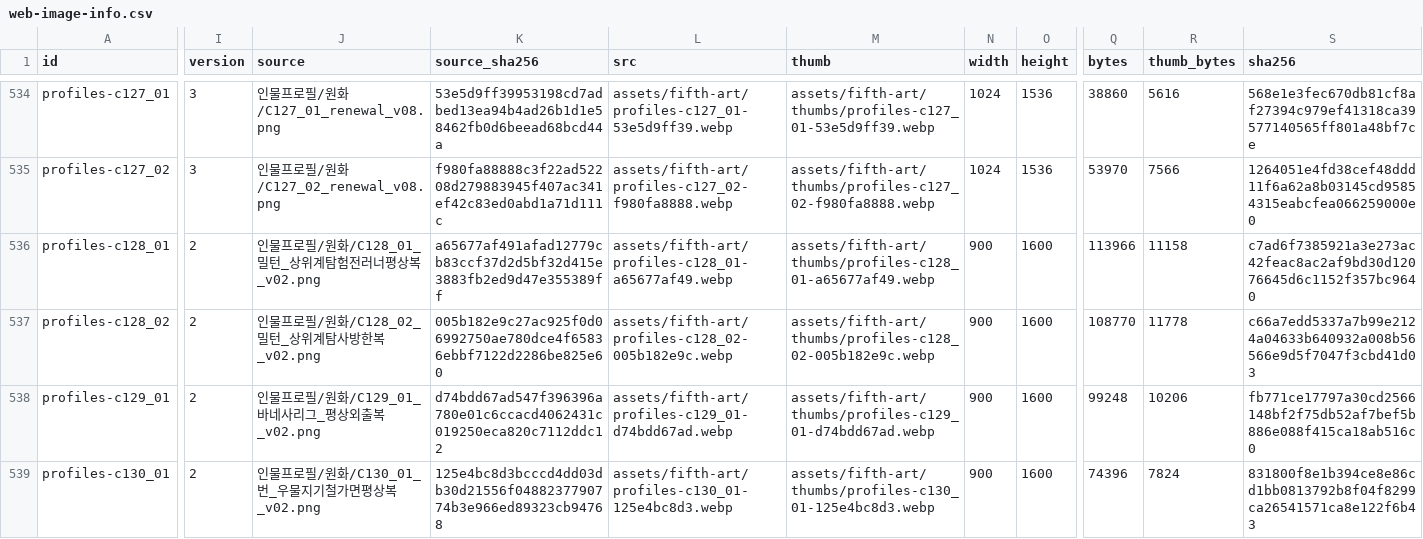
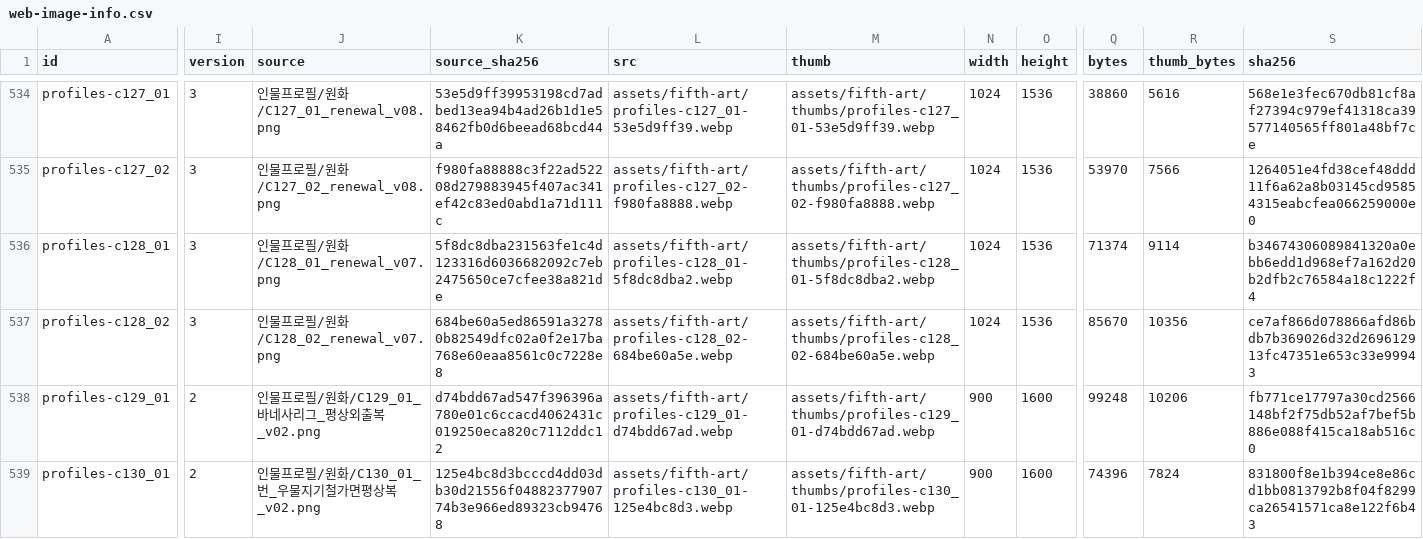
Before and after one commit to whtdrgongmail/MEJEwiki, a CSV file: fewk/assets/fifth-art/web-image-info.csv, drawn as a sheet; only a part is shown, gaps mark what is left out; the diff covers the shown part only; the diff names each change by its address in the sheet, - before the commit and + after, or states it on an @@ line.

Commit message:
Renew FEWK Milton runner and expedition profiles (batch104)

```diff
--- a/fewk/assets/fifth-art/web-image-info.csv
+++ b/fewk/assets/fifth-art/web-image-info.csv
-I536:I537 (version): 2
+I536:I537 (version): 3
-J536 (source): 인물프로필/원화/C128_01_밀턴_상위계탐험전러너평상복_v02.png
+J536 (source): 인물프로필/원화/C128_01_renewal_v07.png
-K536 (source_sha256): a65677af491afad12779cb83ccf37d2d5bf32d415e3883fb2ed9d47e355389ff
+K536 (source_sha256): 5f8dc8dba231563fe1c4d123316d6036682092c7eb2475650ce7cfee38a821de
-L536 (src): assets/fifth-art/profiles-c128_01-a65677af49.webp
+L536 (src): assets/fifth-art/profiles-c128_01-5f8dc8dba2.webp
-M536 (thumb): assets/fifth-art/thumbs/profiles-c128_01-a65677af49.webp
+M536 (thumb): assets/fifth-art/thumbs/profiles-c128_01-5f8dc8dba2.webp
-N536:N537 (width): 900
+N536:N537 (width): 1024
-O536:O537 (height): 1600
+O536:O537 (height): 1536
-Q536 (bytes): 113966
+Q536 (bytes): 71374
-R536 (thumb_bytes): 11158
+R536 (thumb_bytes): 9114
-S536 (sha256): c7ad6f7385921a3e273ac42feac8ac2af9bd30d12076645d6c1152f357bc9640
+S536 (sha256): b34674306089841320a0ebb6edd1d968ef7a162d20b2dfb2c76584a18c1222f4
-J537 (source): 인물프로필/원화/C128_02_밀턴_상위계탐사방한복_v02.png
+J537 (source): 인물프로필/원화/C128_02_renewal_v07.png
-K537 (source_sha256): 005b182e9c27ac925f0d06992750ae780dce4f65836ebbf7122d2286be825e60
+K537 (source_sha256): 684be60a5ed86591a32780b82549dfc02a0f2e17ba768e60eaa8561c0c7228e8
-L537 (src): assets/fifth-art/profiles-c128_02-005b182e9c.webp
+L537 (src): assets/fifth-art/profiles-c128_02-684be60a5e.webp
-M537 (thumb): assets/fifth-art/thumbs/profiles-c128_02-005b182e9c.webp
+M537 (thumb): assets/fifth-art/thumbs/profiles-c128_02-684be60a5e.webp
-Q537 (bytes): 108770
+Q537 (bytes): 85670
-R537 (thumb_bytes): 11778
+R537 (thumb_bytes): 10356
-S537 (sha256): c66a7edd5337a7b99e2124a04633b640932a008b56566e9d5f7047f3cbd41d03
+S537 (sha256): ce7af866d078866afd86bdb7b369026d32d269612913fc47351e653c33e99943
```
Also changed, not shown: 2 edited cells elsewhere in this file, 5 other files.
